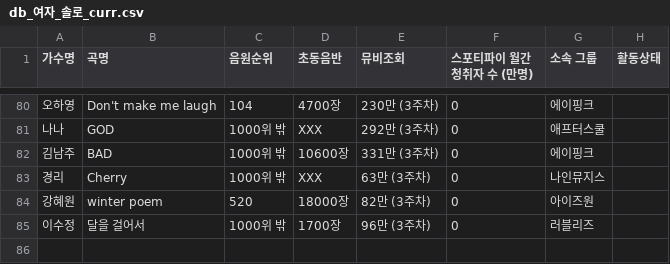
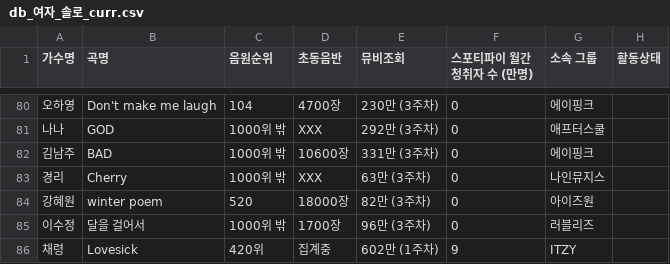
Before and after one commit to LimousineLimousine/kpop-tier-dashboard, a CSV file: db_여자_솔로_curr.csv, drawn as a sheet; only a part is shown, gaps mark what is left out; the diff names each change by its address in the sheet, - before the commit and + after, or states it on an @@ line.

```diff
--- a/db_여자_솔로_curr.csv
+++ b/db_여자_솔로_curr.csv
+row 86: 채령 | Lovesick | 420위 | 집계중 | 602만 (1주차) | 9 | ITZY
```
Also changed, not shown: db_걸그룹_curr.csv, db_남자_솔로_master.csv, 7 other files.
